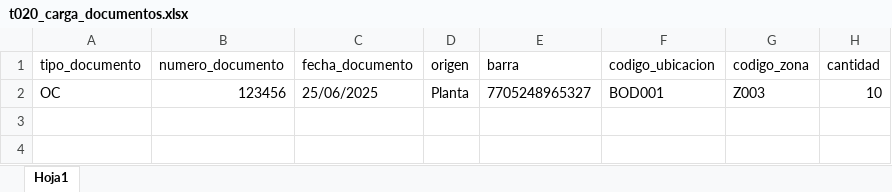
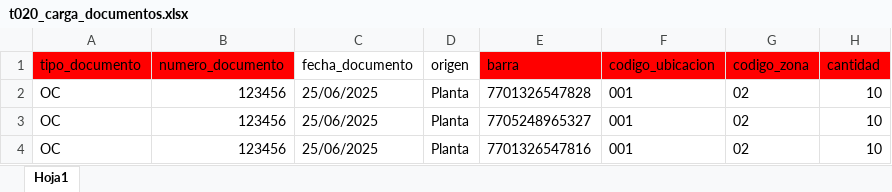
Before and after one commit to ricard5006/rfid, an Excel workbook: documentos/t020_carga_documentos.xlsx, sheet Hoja1, drawn as a sheet; values as stored, in another font and other column widths than the file's, no borders; addresses are those after the commit; the diff names each change by its address in the sheet, - before the commit and + after, or states it on an @@ line.

Commit message:
020726
api + documentos de cargue + database

```diff
--- a/documentos/t020_carga_documentos.xlsx (sheet Hoja1)
+++ b/documentos/t020_carga_documentos.xlsx (sheet Hoja1)
-A1:B1 fill: none
+A1:B1 fill: #FF0000
-E1:H1 fill: none
+E1:H1 fill: #FF0000
+row 2: OC | 123456 | 25/06/2025 | Planta | 7701326547828 | 001 | 02 | 10
-F3 (codigo_ubicacion): BOD001
+F3 (codigo_ubicacion): 001
-G3 (codigo_zona): Z003
+G3 (codigo_zona): 02
+row 4: OC | 123456 | 25/06/2025 | Planta | 7701326547816 | 001 | 02 | 10
```
Also changed, not shown: documentos/t004_t005_carga_ubicaciones_zonas.xlsx, 24 other files.
